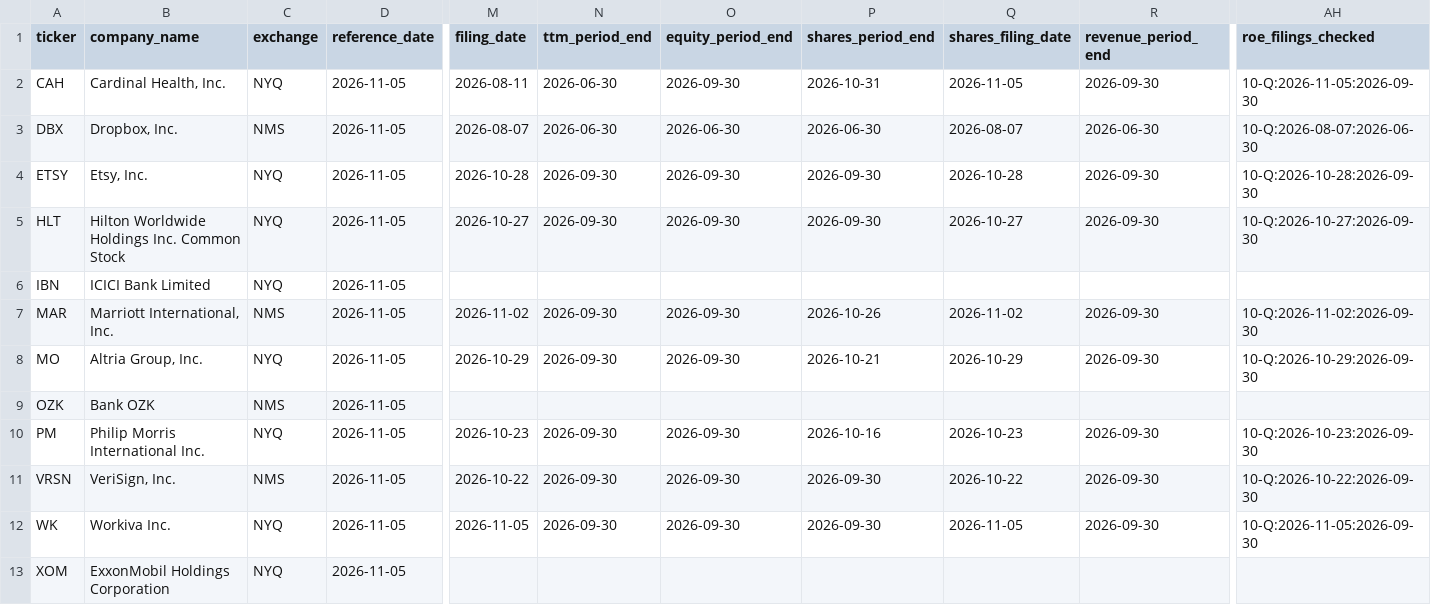
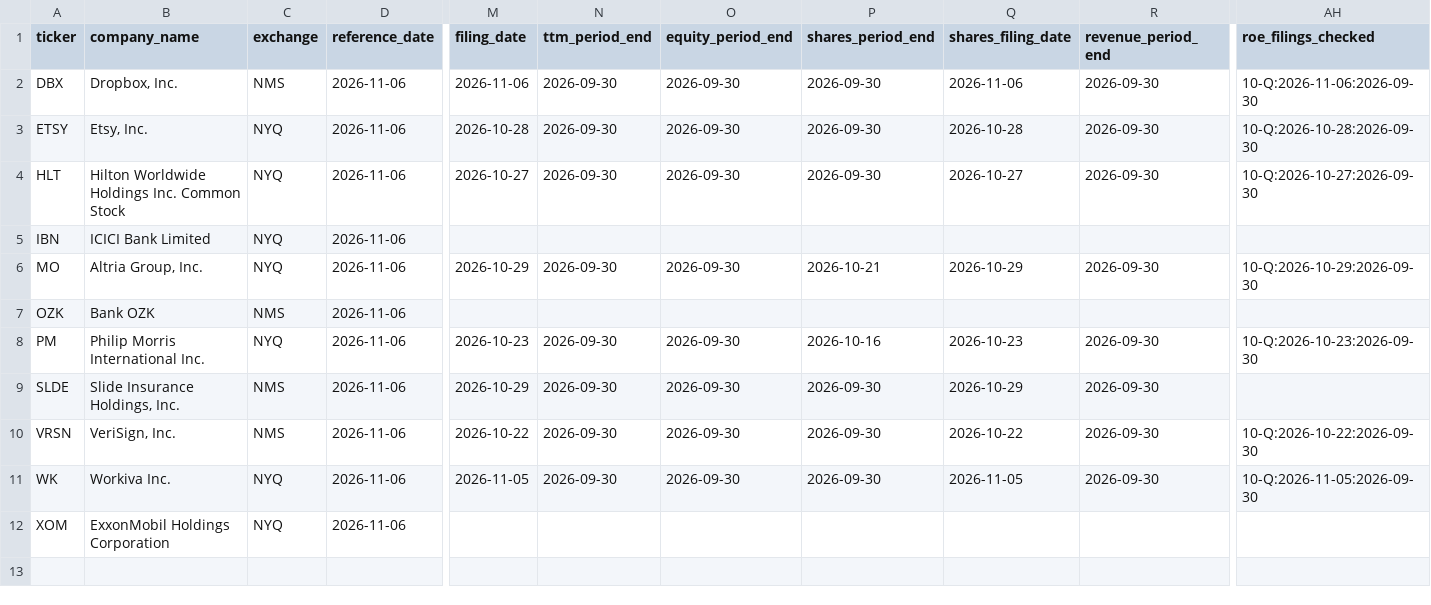
Before and after one commit to YooJongWon/stock, a CSV file: web/public/data/latest-fundamental-diagnostics.csv, drawn as a sheet; only a part is shown, gaps mark what is left out; removed rows and columns are numbered as before the commit, all else as after; rows hold the shown columns only; the diff names each change by its address in the sheet, - before the commit and + after, or states it on an @@ line.

```diff
--- a/web/public/data/latest-fundamental-diagnostics.csv
+++ b/web/public/data/latest-fundamental-diagnostics.csv
-row 2: CAH | Cardinal Health, Inc. | NYQ | 2026-11-05 | 2026-08-11 | 2026-06-30 | 2026-09-30 | 2026-10-31 | 2026-11-05 | 2026-09-30 | 10-Q:2026-11-05:2026-09-30
-D2:D5 (reference_date): 2026-11-05
+D2:D5 (reference_date): 2026-11-06
-M2 (filing_date): 2026-08-07
+M2 (filing_date): 2026-11-06
-N2 (ttm_period_end): 2026-06-30
+N2 (ttm_period_end): 2026-09-30
-O2 (equity_period_end): 2026-06-30
+O2 (equity_period_end): 2026-09-30
-P2 (shares_period_end): 2026-06-30
+P2 (shares_period_end): 2026-09-30
-Q2 (shares_filing_date): 2026-08-07
+Q2 (shares_filing_date): 2026-11-06
-R2 (revenue_period_end): 2026-06-30
+R2 (revenue_period_end): 2026-09-30
-AH2 (roe_filings_checked): 10-Q:2026-08-07:2026-06-30
+AH2 (roe_filings_checked): 10-Q:2026-11-06:2026-09-30
-row 7: MAR | Marriott International, Inc. | NMS | 2026-11-05 | 2026-11-02 | 2026-09-30 | 2026-09-30 | 2026-10-26 | 2026-11-02 | 2026-09-30 | 10-Q:2026-11-02:2026-09-30
-D6:D8 (reference_date): 2026-11-05
+D6:D8 (reference_date): 2026-11-06
+row 9: SLDE | Slide Insurance Holdings, Inc. | NMS | 2026-11-06 | 2026-10-29 | 2026-09-30 | 2026-09-30 | 2026-09-30 | 2026-10-29 | 2026-09-30
-D10:D12 (reference_date): 2026-11-05
+D10:D12 (reference_date): 2026-11-06
```
Also changed, not shown: 4 other files.
